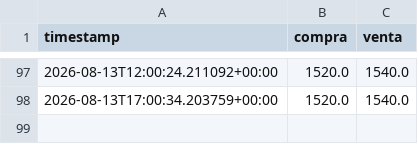
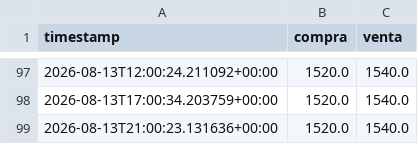
Before and after one commit to juanmartinmartore/BOT-FINANCE-J-A, a CSV file: data/dollar_history.csv, drawn as a sheet; only a part is shown, gaps mark what is left out; the diff names each change by its address in the sheet, - before the commit and + after, or states it on an @@ line.

```diff
--- a/data/dollar_history.csv
+++ b/data/dollar_history.csv
+row 99: 2026-08-13T21:00:23.131636+00:00 | 1520.0 | 1540.0
```
